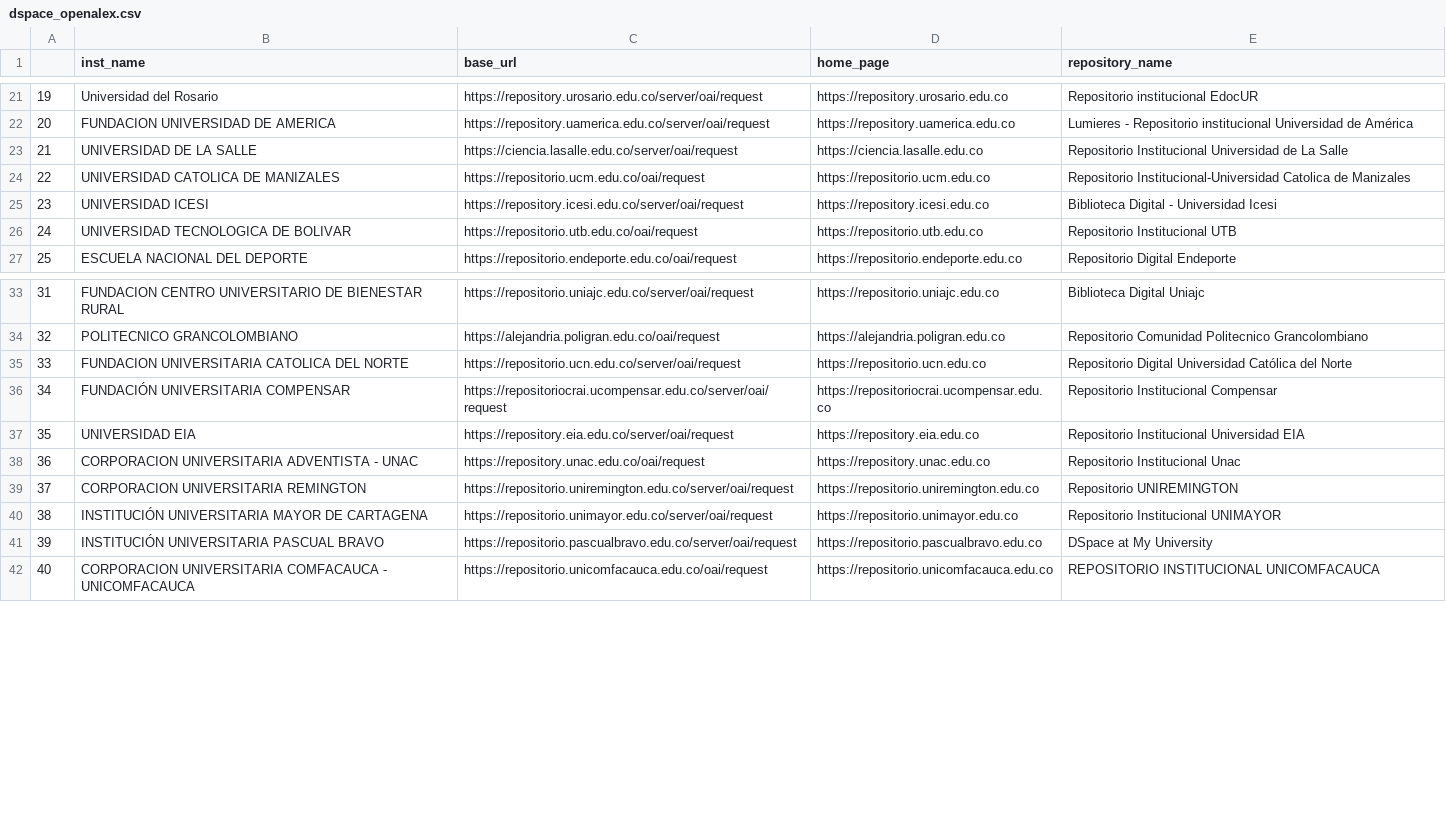
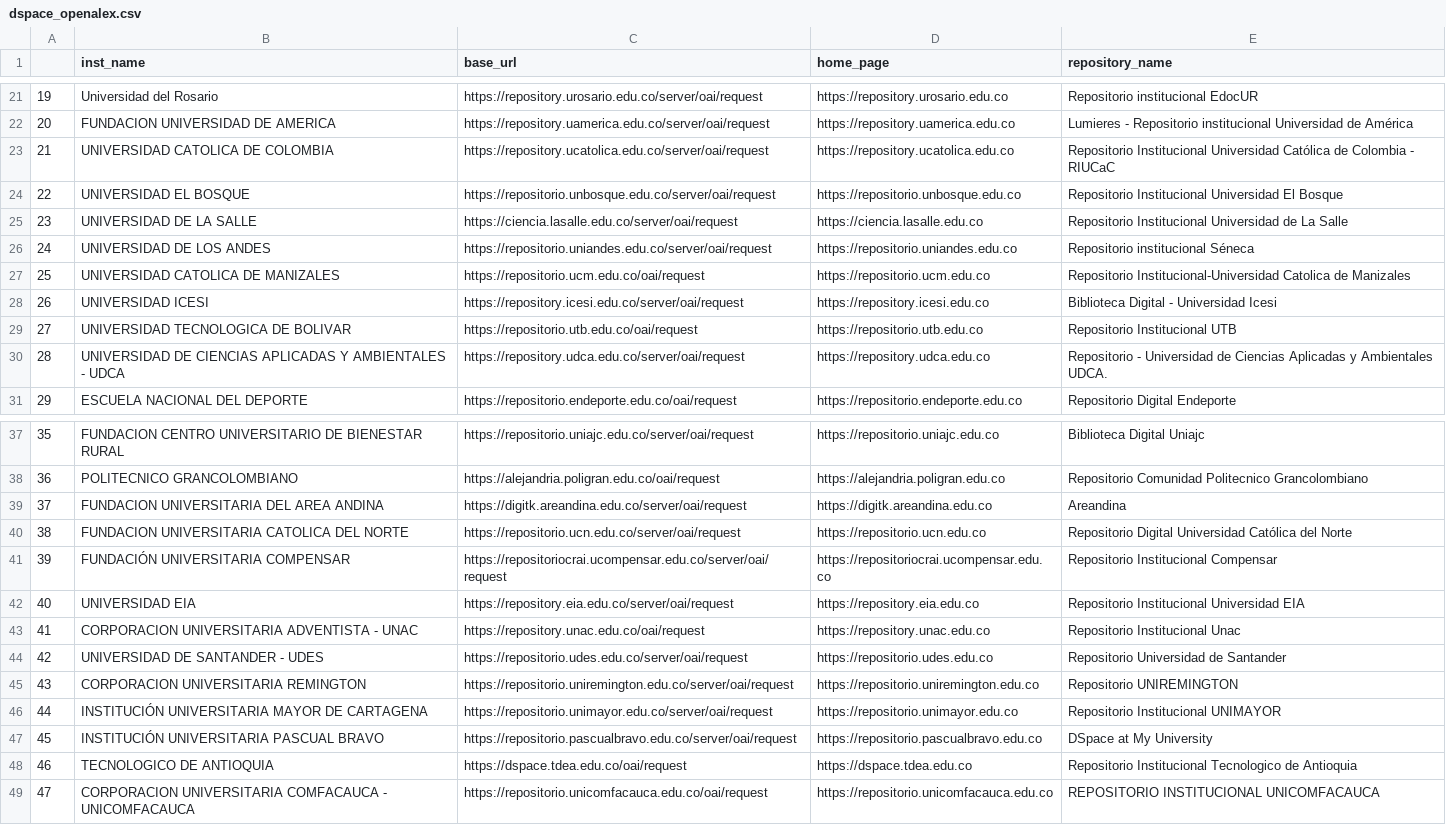
Before and after one commit to colav-playground/DSPACE_CO, a CSV file: dspace_openalex.csv, drawn as a sheet; only a part is shown, gaps mark what is left out; addresses are those after the commit; the diff names each change by its address in the sheet, - before the commit and + after, or states it on an @@ line.

Commit message:
Add files via upload

```diff
--- a/dspace_openalex.csv
+++ b/dspace_openalex.csv
+row 23: 21 | UNIVERSIDAD CATOLICA DE COLOMBIA | https://repository.ucatolica.edu.co/server/oai/request | https://repository.ucatolica.edu.co | Repositorio Institucional Universidad Católica de Colombia - RIUCaC
+row 24: 22 | UNIVERSIDAD EL BOSQUE | https://repositorio.unbosque.edu.co/server/oai/request | https://repositorio.unbosque.edu.co | Repositorio Institucional Universidad El Bosque
@@ column A renumbered from row 25 down @@
+row 26: 24 | UNIVERSIDAD DE LOS ANDES | https://repositorio.uniandes.edu.co/server/oai/request | https://repositorio.uniandes.edu.co | Repositorio institucional Séneca
+row 30: 28 | UNIVERSIDAD DE CIENCIAS APLICADAS Y AMBIENTALES - UDCA | https://repository.udca.edu.co/server/oai/request | https://repository.udca.edu.co | Repositorio - Universidad de Ciencias Aplicadas y Ambientales UDCA.
+row 39: 37 | FUNDACION UNIVERSITARIA DEL AREA ANDINA | https://digitk.areandina.edu.co/server/oai/request | https://digitk.areandina.edu.co | Areandina
+row 44: 42 | UNIVERSIDAD DE SANTANDER - UDES | https://repositorio.udes.edu.co/server/oai/request | https://repositorio.udes.edu.co | Repositorio Universidad de Santander
+row 48: 46 | TECNOLOGICO DE ANTIOQUIA | https://dspace.tdea.edu.co/oai/request | https://dspace.tdea.edu.co | Repositorio Institucional Tecnologico de Antioquia
```
